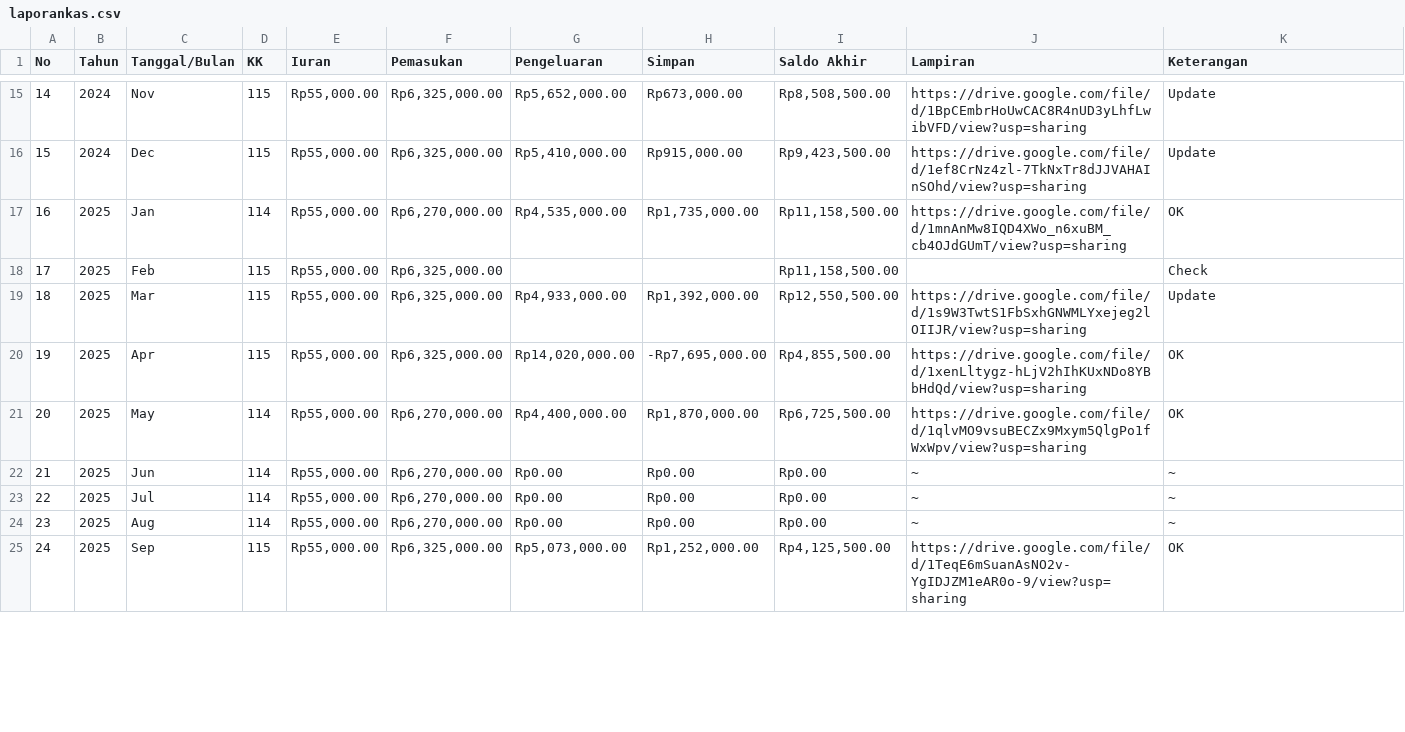
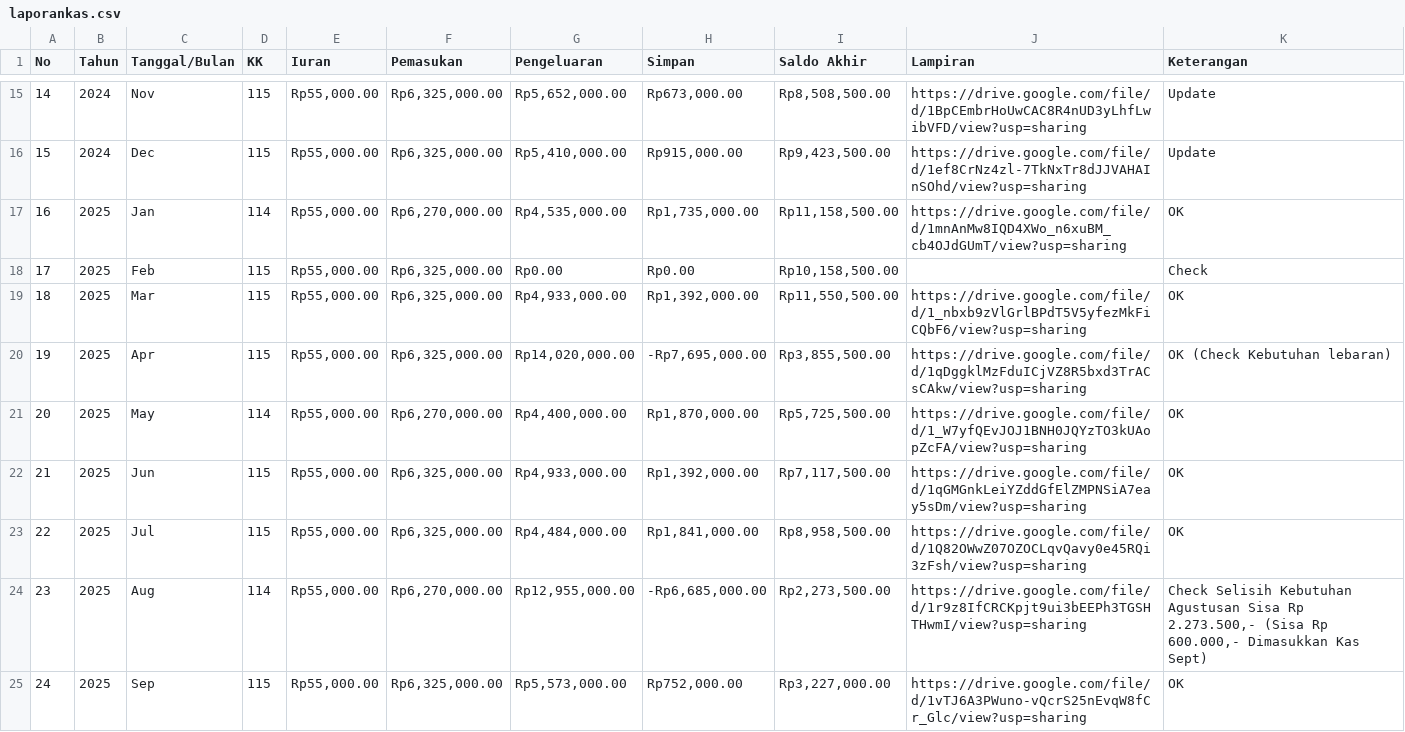
Before and after one commit to ForumwargaRT16-BCL/Sistem_Informasi-Rt16.github.io, a CSV file: data/laporankas.csv, drawn as a sheet; only a part is shown, gaps mark what is left out; the diff covers the shown part only.

Commit message:
Add files via upload

```diff
--- a/data/laporankas.csv
+++ b/data/laporankas.csv
@@ -19,9 +19,9 @@ No,Tahun,Tanggal/Bulan,KK,Iuran,Pemasukan,Pengeluaran,Simpan,Saldo Akhir,Lampira
 16,2025,Jan,114,"Rp55,000.00","Rp6,270,000.00","Rp4,535,000.00","Rp1,735,000.00","Rp11,158,500.00",https://drive.google.com/file/d/1mnAnMw8IQD4XWo_n6xuBM_cb4OJdGUmT/view?usp=sharing,OK
-17,2025,Feb,115,"Rp55,000.00","Rp6,325,000.00",,,"Rp11,158,500.00",,Check
-18,2025,Mar,115,"Rp55,000.00","Rp6,325,000.00","Rp4,933,000.00","Rp1,392,000.00","Rp12,550,500.00",https://drive.google.com/file/d/1s9W3TwtS1FbSxhGNWMLYxejeg2lOIIJR/view?usp=sharing,Update
-19,2025,Apr,115,"Rp55,000.00","Rp6,325,000.00","Rp14,020,000.00","-Rp7,695,000.00","Rp4,855,500.00",https://drive.google.com/file/d/1xenLltygz-hLjV2hIhKUxNDo8YBbHdQd/view?usp=sharing,OK
-20,2025,May,114,"Rp55,000.00","Rp6,270,000.00","Rp4,400,000.00","Rp1,870,000.00","Rp6,725,500.00",https://drive.google.com/file/d/1qlvMO9vsuBECZx9Mxym5QlgPo1fWxWpv/view?usp=sharing,OK
-21,2025,Jun,114,"Rp55,000.00","Rp6,270,000.00",Rp0.00,Rp0.00,Rp0.00,~,~
-22,2025,Jul,114,"Rp55,000.00","Rp6,270,000.00",Rp0.00,Rp0.00,Rp0.00,~,~
-23,2025,Aug,114,"Rp55,000.00","Rp6,270,000.00",Rp0.00,Rp0.00,Rp0.00,~,~
-24,2025,Sep,115,"Rp55,000.00","Rp6,325,000.00","Rp5,073,000.00","Rp1,252,000.00","Rp4,125,500.00",https://drive.google.com/file/d/1TeqE6mSuanAsNO2v-YgIDJZM1eAR0o-9/view?usp=sharing,OK
+17,2025,Feb,115,"Rp55,000.00","Rp6,325,000.00",Rp0.00,Rp0.00,"Rp10,158,500.00",,Check
+18,2025,Mar,115,"Rp55,000.00","Rp6,325,000.00","Rp4,933,000.00","Rp1,392,000.00","Rp11,550,500.00",https://drive.google.com/file/d/1_nbxb9zVlGrlBPdT5V5yfezMkFiCQbF6/view?usp=sharing,OK
+19,2025,Apr,115,"Rp55,000.00","Rp6,325,000.00","Rp14,020,000.00","-Rp7,695,000.00","Rp3,855,500.00",https://drive.google.com/file/d/1qDggklMzFduICjVZ8R5bxd3TrACsCAkw/view?usp=sharing,OK (Check Kebutuhan lebaran)
+20,2025,May,114,"Rp55,000.00","Rp6,270,000.00","Rp4,400,000.00","Rp1,870,000.00","Rp5,725,500.00",https://drive.google.com/file/d/1_W7yfQEvJOJ1BNH0JQYzTO3kUAopZcFA/view?usp=sharing,OK
+21,2025,Jun,115,"Rp55,000.00","Rp6,325,000.00","Rp4,933,000.00","Rp1,392,000.00","Rp7,117,500.00",https://drive.google.com/file/d/1qGMGnkLeiYZddGfElZMPNSiA7eay5sDm/view?usp=sharing,OK
+22,2025,Jul,115,"Rp55,000.00","Rp6,325,000.00","Rp4,484,000.00","Rp1,841,000.00","Rp8,958,500.00",https://drive.google.com/file/d/1Q82OWwZ07OZOCLqvQavy0e45RQi3zFsh/view?usp=sharing,OK
+23,2025,Aug,114,"Rp55,000.00","Rp6,270,000.00","Rp12,955,000.00","-Rp6,685,000.00","Rp2,273,500.00",https://drive.google.com/file/d/1r9z8IfCRCKpjt9ui3bEEPh3TGSHTHwmI/view?usp=sharing,"Check Selisih Kebutuhan Agustusan Sisa Rp 2.273.500,- (Sisa Rp 600.000,- Dimasukkan Kas Sept)"
+24,2025,Sep,115,"Rp55,000.00","Rp6,325,000.00","Rp5,573,000.00","Rp752,000.00","Rp3,227,000.00",https://drive.google.com/file/d/1vTJ6A3PWuno-vQcrS25nEvqW8fCr_Glc/view?usp=sharing,OK
```
Also changed, not shown: 21 edited cells elsewhere in this file.
